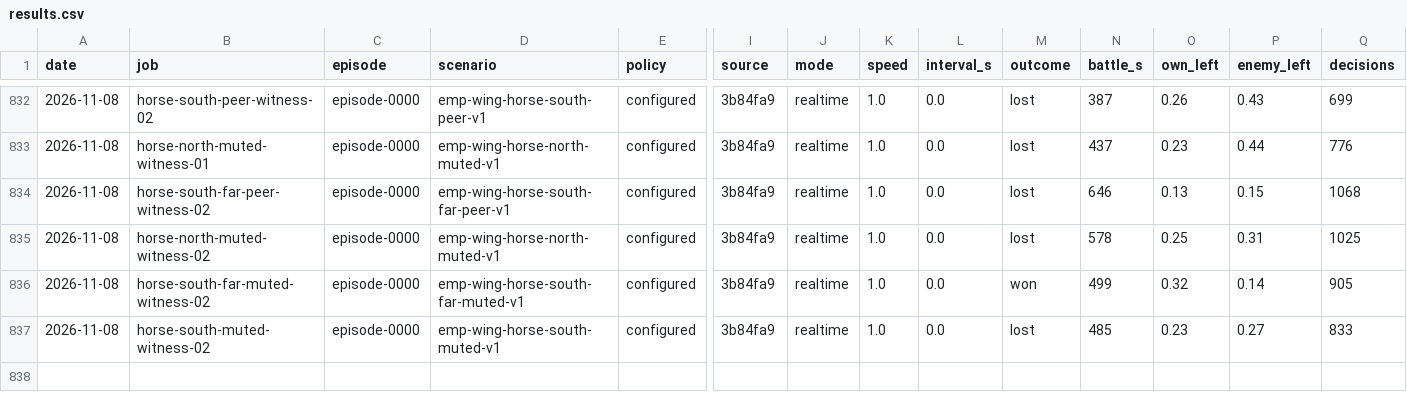
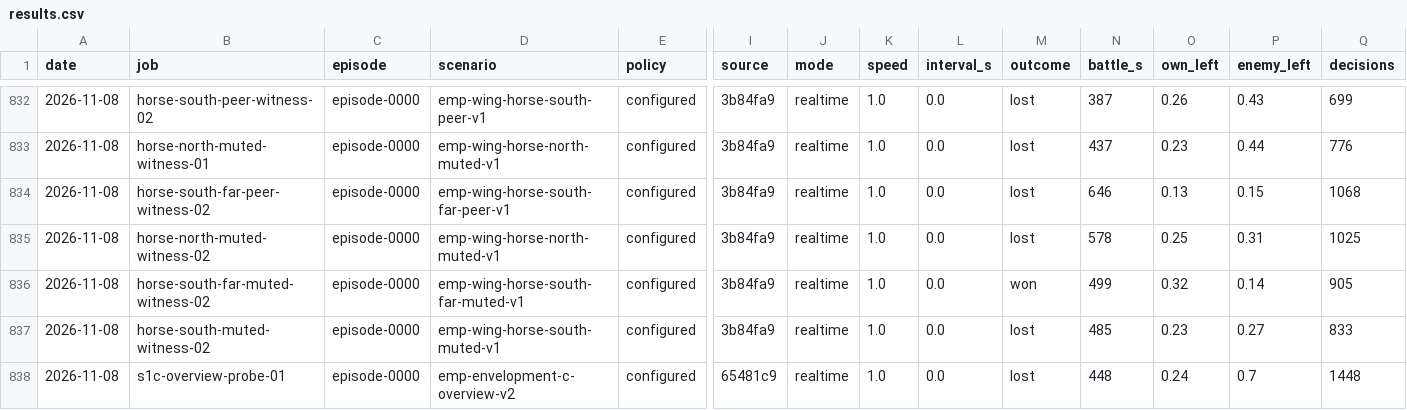
Before and after one commit to nivaldoh/slay_the_spire_ai, a CSV file: docs/twwarhammer3/results.csv, drawn as a sheet; only a part is shown, gaps mark what is left out; rows hold the shown columns only; the diff names each change by its address in the sheet, - before the commit and + after, or states it on an @@ line.

```diff
--- a/docs/twwarhammer3/results.csv
+++ b/docs/twwarhammer3/results.csv
+row 838: 2026-11-08 | s1c-overview-probe-01 | episode-0000 | emp-envelopment-c-overview-v2 | configured | 65481c9 | realtime | 1.0 | 0.0 | lost | 448 | 0.24 | 0.7 | 1448
```
